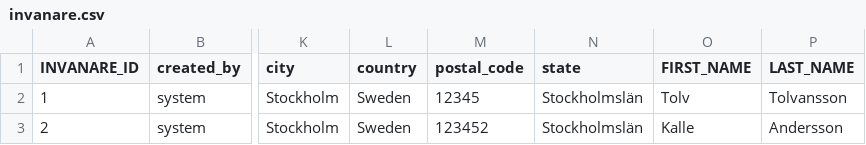
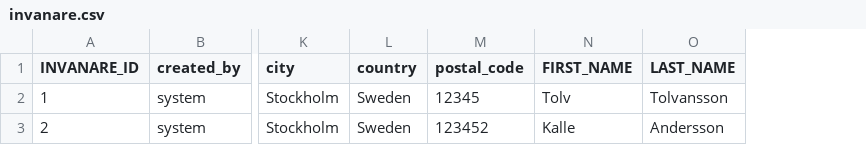
Before and after one commit to rasheedamir/fmu, a CSV file: src/main/resources/config/liquibase/invanare.csv, drawn as a sheet; only a part is shown, gaps mark what is left out; the diff names each change by its address in the sheet, - before the commit and + after, or states it on an @@ line.

```diff
--- a/src/main/resources/config/liquibase/invanare.csv
+++ b/src/main/resources/config/liquibase/invanare.csv
-column N (state), rows 2-3: Stockholmslän | Stockholmslän
```
Also changed, not shown: src/main/resources/config/liquibase/vardgivarEnhet.csv, 12 other files.
